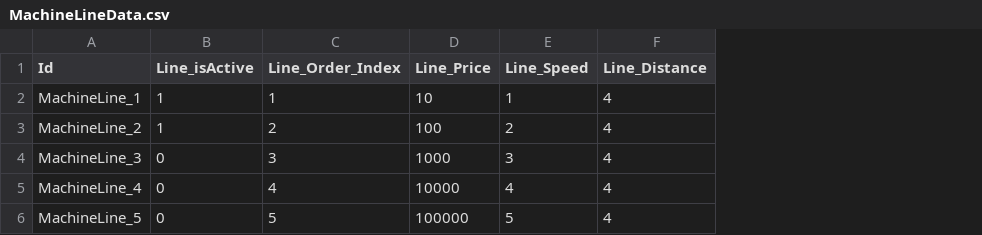
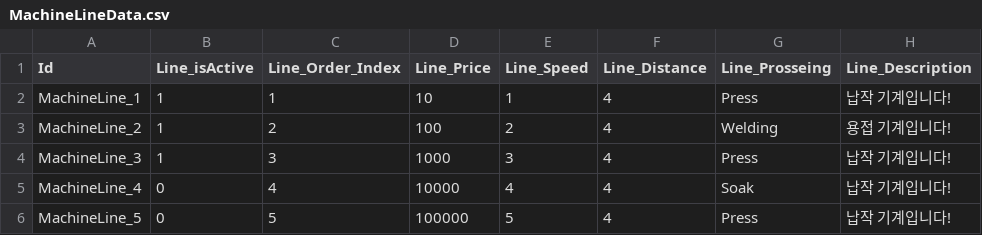
Before and after one commit to ChiffonPie/ThousandLines, a CSV file: Assets/Data/MachineLineData.csv, drawn as a sheet; the diff names each change by its address in the sheet, - before the commit and + after, or states it on an @@ line.

```diff
--- a/Assets/Data/MachineLineData.csv
+++ b/Assets/Data/MachineLineData.csv
+column G (Line_Prosseing), rows 2-6: Press | Welding | Press | Soak | Press
+column H (Line_Description), rows 2-6: 납작 기계입니다! | 용접 기계입니다! | 납작 기계입니다! | 납작 기계입니다! | 납작 기계입니다!
-B4 (Line_isActive): 0
+B4 (Line_isActive): 1
```
Also changed, not shown: 36 other files.
